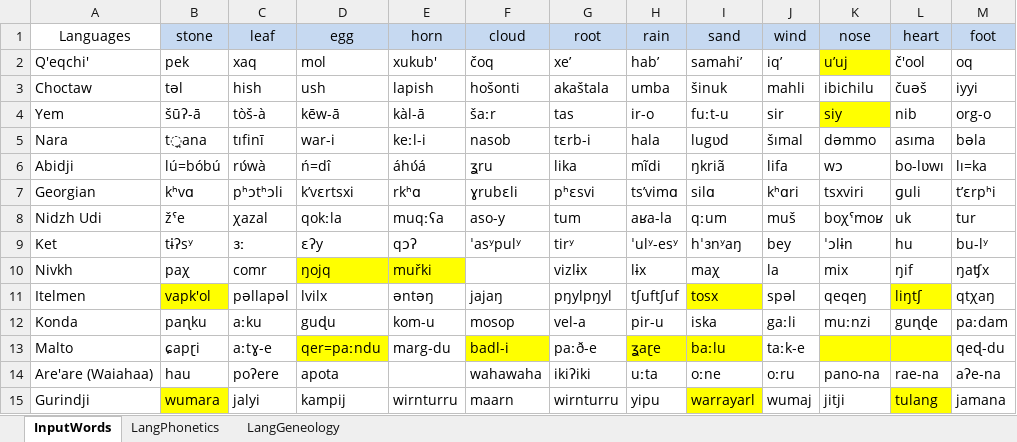
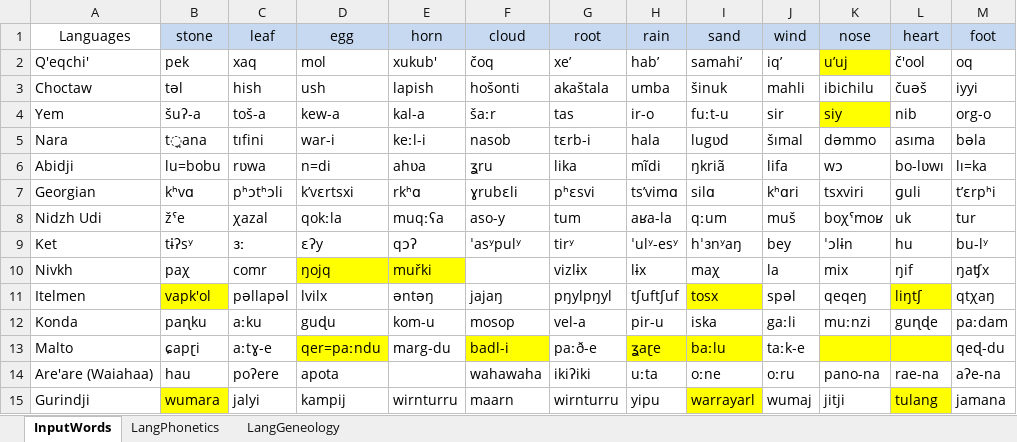
Before and after one commit to a-makarov-alex/phonosemantics.v2, an Excel workbook: src/main/java/input/Input.xlsx, sheet InputWords, drawn as a sheet; values as stored, in another font and other column widths than the file's, no borders; the diff names each change by its address in the sheet, - before the commit and + after, or states it on an @@ line.

```diff
--- a/src/main/java/input/Input.xlsx (sheet InputWords)
+++ b/src/main/java/input/Input.xlsx (sheet InputWords)
-B4 (stone): šūʔ-ā
+B4 (stone): šuʔ-a
-C4 (leaf): tòš-à
+C4 (leaf): toš-a
-D4 (egg): kēw-ā
+D4 (egg): kew-a
-E4 (horn): kàl-ā
+E4 (horn): kal-a
-C5 (leaf): tıfinī
+C5 (leaf): tıfini
-B6 (stone): lú=bóbú
+B6 (stone): lu=bobu
-C6 (leaf): rʋ́wà
+C6 (leaf): rʋwa
-D6 (egg): ń=dî
+D6 (egg): n=di
-E6 (horn): áhʋ́á
+E6 (horn): ahʋa
```
Also changed, not shown: src/main/java/output/Normality.xlsx, 12 other files.
